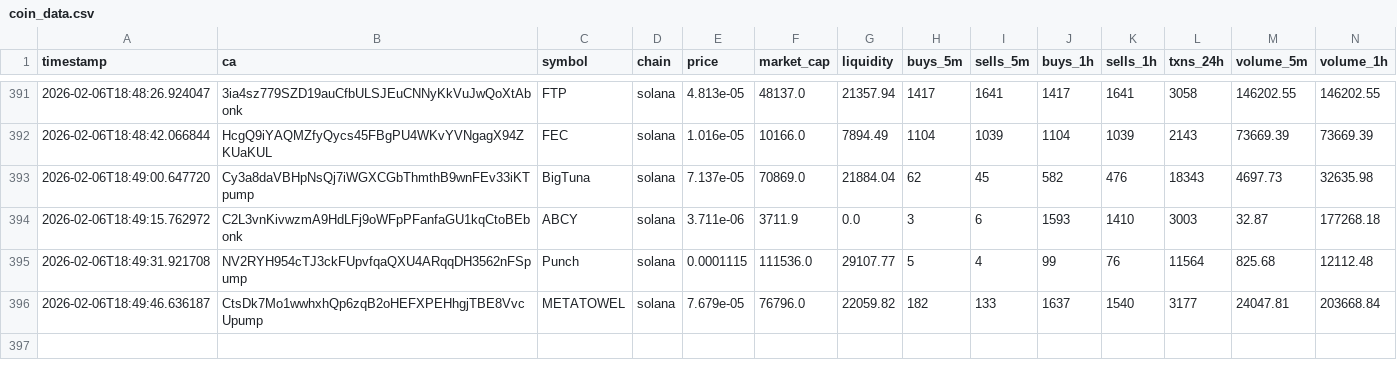
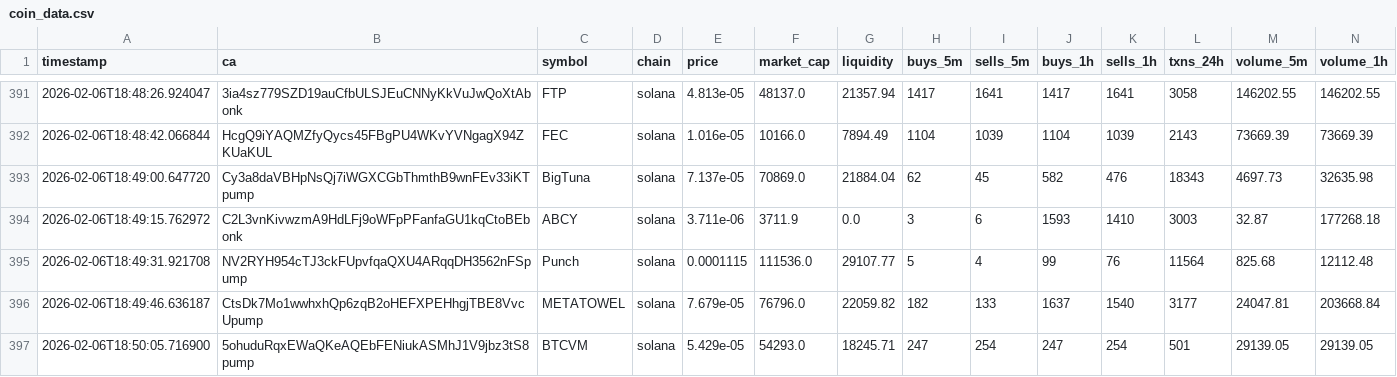
Before and after one commit to chandanm-cpu/meme-trading-tool, a CSV file: coin_data.csv, drawn as a sheet; only a part is shown, gaps mark what is left out; rows hold the shown columns only; the diff names each change by its address in the sheet, - before the commit and + after, or states it on an @@ line.

Commit message:
update data

```diff
--- a/coin_data.csv
+++ b/coin_data.csv
+row 397: 2026-02-06T18:50:05.716900 | 5ohuduRqxEWaQKeAQEbFENiukASMhJ1V9jbz3tS8pump | BTCVM | solana | 5.429e-05 | 54293.0 | 18245.71 | 247 | 254 | 247 | 254 | 501 | 29139.05 | 29139.05
```
